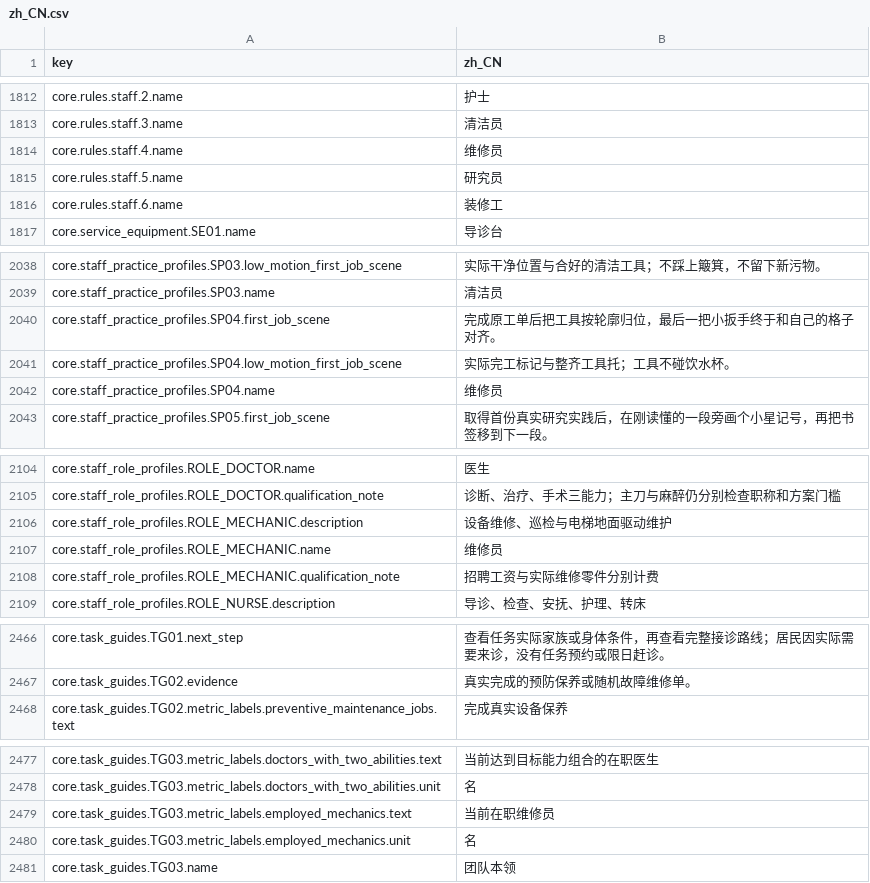
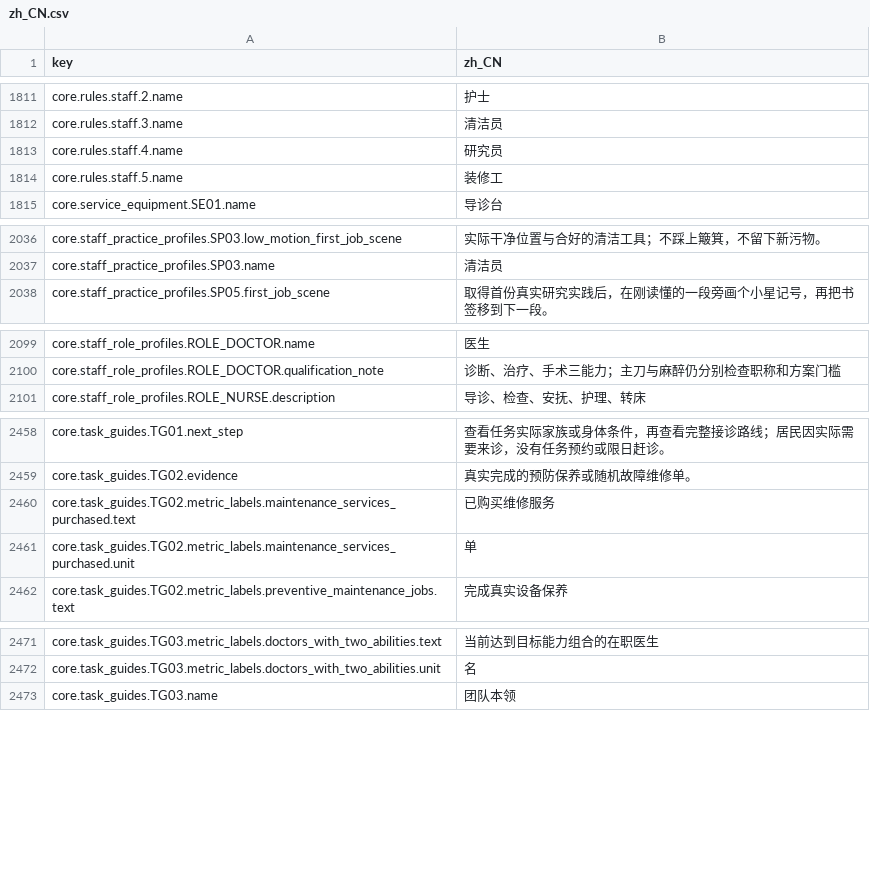
Before and after one commit to loyayz/oddly-good-hospital, a CSV file: content/core/locale/zh_CN.csv, drawn as a sheet; only a part is shown, gaps mark what is left out; the diff covers the shown part only.

```diff
--- a/content/core/locale/zh_CN.csv
+++ b/content/core/locale/zh_CN.csv
@@ -1813,5 +1812,4 @@ core.rules.staff.2.name,护士
 core.rules.staff.3.name,清洁员
-core.rules.staff.4.name,维修员
-core.rules.staff.5.name,研究员
-core.rules.staff.6.name,装修工
+core.rules.staff.4.name,研究员
+core.rules.staff.5.name,装修工
 core.service_equipment.SE01.name,导诊台
@@ -2039,5 +2037,2 @@ core.staff_practice_profiles.SP03.low_motion_first_job_scene,实际干净位置
 core.staff_practice_profiles.SP03.name,清洁员
-core.staff_practice_profiles.SP04.first_job_scene,完成原工单后把工具按轮廓归位，最后一把小扳手终于和自己的格子对齐。
-core.staff_practice_profiles.SP04.low_motion_first_job_scene,实际完工标记与整齐工具托；工具不碰饮水杯。
-core.staff_practice_profiles.SP04.name,维修员
 core.staff_practice_profiles.SP05.first_job_scene,取得首份真实研究实践后，在刚读懂的一段旁画个小星记号，再把书签移到下一段。
@@ -2105,5 +2100,2 @@ core.staff_role_profiles.ROLE_DOCTOR.name,医生
 core.staff_role_profiles.ROLE_DOCTOR.qualification_note,诊断、治疗、手术三能力；主刀与麻醉仍分别检查职称和方案门槛
-core.staff_role_profiles.ROLE_MECHANIC.description,设备维修、巡检与电梯地面驱动维护
-core.staff_role_profiles.ROLE_MECHANIC.name,维修员
-core.staff_role_profiles.ROLE_MECHANIC.qualification_note,招聘工资与实际维修零件分别计费
 core.staff_role_profiles.ROLE_NURSE.description,导诊、检查、安抚、护理、转床
@@ -2467,2 +2459,4 @@ core.task_guides.TG01.next_step,查看任务实际家族或身体条件，再查
 core.task_guides.TG02.evidence,真实完成的预防保养或随机故障维修单。
+core.task_guides.TG02.metric_labels.maintenance_services_purchased.text,已购买维修服务
+core.task_guides.TG02.metric_labels.maintenance_services_purchased.unit,单
 core.task_guides.TG02.metric_labels.preventive_maintenance_jobs.text,完成真实设备保养
@@ -2478,4 +2472,2 @@ core.task_guides.TG03.metric_labels.doctors_with_two_abilities.text,当前达到
 core.task_guides.TG03.metric_labels.doctors_with_two_abilities.unit,名
-core.task_guides.TG03.metric_labels.employed_mechanics.text,当前在职维修员
-core.task_guides.TG03.metric_labels.employed_mechanics.unit,名
 core.task_guides.TG03.name,团队本领
```
Also changed, not shown: 1 removed row and 5 edited cells elsewhere in this file, 55 other files.
